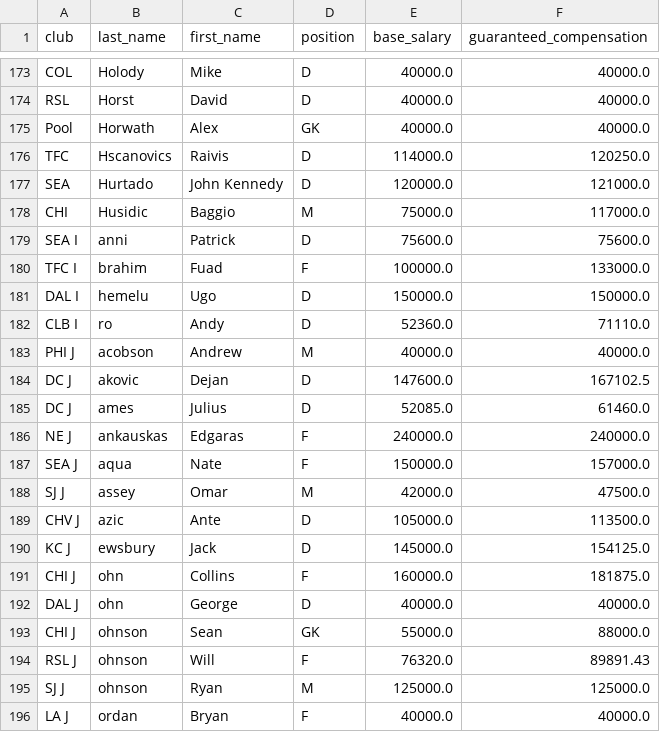
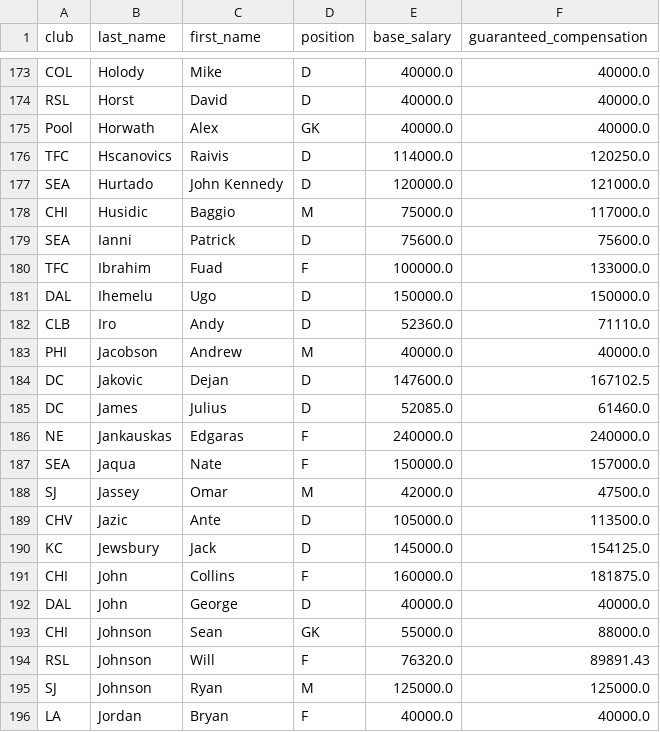
Before and after one commit to data-is-plural/mls-salaries, a CSV file: csvs/mls-salaries-2010.csv, drawn as a sheet; only a part is shown, gaps mark what is left out; the diff covers the shown part only.

```diff
--- a/csvs/mls-salaries-2010.csv
+++ b/csvs/mls-salaries-2010.csv
@@ -178,19 +178,19 @@ SEA,Hurtado,John Kennedy,D,120000.0,121000.0
 CHI,Husidic,Baggio,M,75000.0,117000.0
-SEA I,anni,Patrick,D,75600.0,75600.0
-TFC I,brahim,Fuad,F,100000.0,133000.0
-DAL I,hemelu,Ugo,D,150000.0,150000.0
-CLB I,ro,Andy,D,52360.0,71110.0
-PHI J,acobson,Andrew,M,40000.0,40000.0
-DC J,akovic,Dejan,D,147600.0,167102.5
-DC J,ames,Julius,D,52085.0,61460.0
-NE J,ankauskas,Edgaras,F,240000.0,240000.0
-SEA J,aqua,Nate,F,150000.0,157000.0
-SJ J,assey,Omar,M,42000.0,47500.0
-CHV J,azic,Ante,D,105000.0,113500.0
-KC J,ewsbury,Jack,D,145000.0,154125.0
-CHI J,ohn,Collins,F,160000.0,181875.0
-DAL J,ohn,George,D,40000.0,40000.0
-CHI J,ohnson,Sean,GK,55000.0,88000.0
-RSL J,ohnson,Will,F,76320.0,89891.43
-SJ J,ohnson,Ryan,M,125000.0,125000.0
-LA J,ordan,Bryan,F,40000.0,40000.0
+SEA,Ianni,Patrick,D,75600.0,75600.0
+TFC,Ibrahim,Fuad,F,100000.0,133000.0
+DAL,Ihemelu,Ugo,D,150000.0,150000.0
+CLB,Iro,Andy,D,52360.0,71110.0
+PHI,Jacobson,Andrew,M,40000.0,40000.0
+DC,Jakovic,Dejan,D,147600.0,167102.5
+DC,James,Julius,D,52085.0,61460.0
+NE,Jankauskas,Edgaras,F,240000.0,240000.0
+SEA,Jaqua,Nate,F,150000.0,157000.0
+SJ,Jassey,Omar,M,42000.0,47500.0
+CHV,Jazic,Ante,D,105000.0,113500.0
+KC,Jewsbury,Jack,D,145000.0,154125.0
+CHI,John,Collins,F,160000.0,181875.0
+DAL,John,George,D,40000.0,40000.0
+CHI,Johnson,Sean,GK,55000.0,88000.0
+RSL,Johnson,Will,F,76320.0,89891.43
+SJ,Johnson,Ryan,M,125000.0,125000.0
+LA,Jordan,Bryan,F,40000.0,40000.0
```
Also changed, not shown: 22 edited cells elsewhere in this file, 2 other files.
